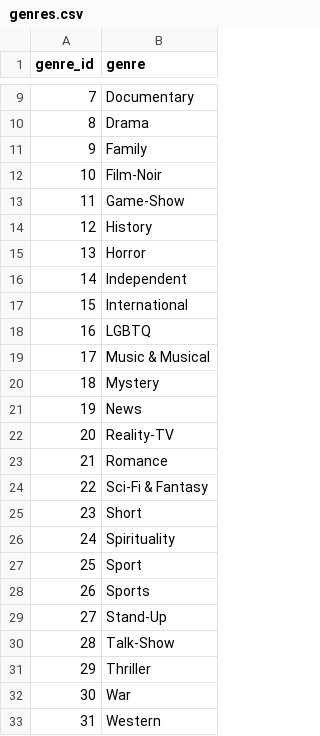
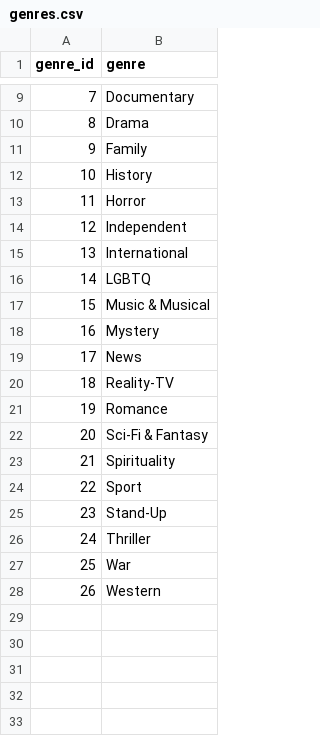
Before and after one commit to TGB85/ycn10data, a CSV file: genres.csv, drawn as a sheet; only a part is shown, gaps mark what is left out; removed rows and columns are numbered as before the commit, all else as after; the diff names each change by its address in the sheet, - before the commit and + after, or states it on an @@ line.

```diff
--- a/genres.csv
+++ b/genres.csv
-row 12: 10 | Film-Noir
-row 13: 11 | Game-Show
@@ column A (genre_id) renumbered from row 12 down @@
-row 25: 23 | Short
-row 28: 26 | Sports
-row 30: 28 | Talk-Show
```
Also changed, not shown: 6 other files.
